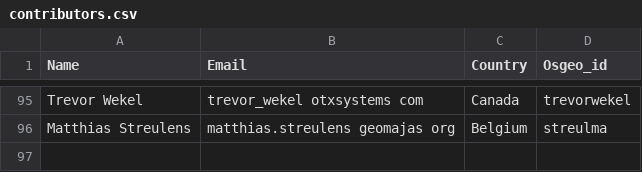
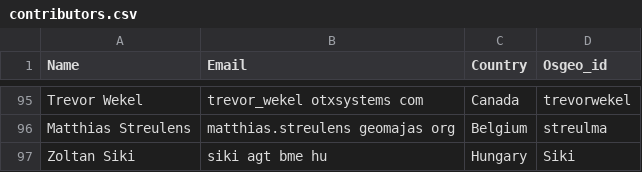
Before and after one commit to OSGeo/OSGeoLive-doc, a CSV file: contributors.csv, drawn as a sheet; only a part is shown, gaps mark what is left out.

Commit message:
new contributor Zoltan Siki
git-svn-id: http://svn.osgeo.org/osgeo/livedvd/gisvm/trunk/doc@11958 7da46fd8-bd2a-0410-a152-cf9810cf5b10

```diff
--- a/contributors.csv
+++ b/contributors.csv
@@ -96 +96,2 @@ Trevor Wekel,trevor_wekel otxsystems com,Canada,trevorwekel
 Matthias Streulens,matthias.streulens geomajas org,Belgium,streulma
+Zoltan Siki, siki agt bme hu,Hungary,Siki
```
